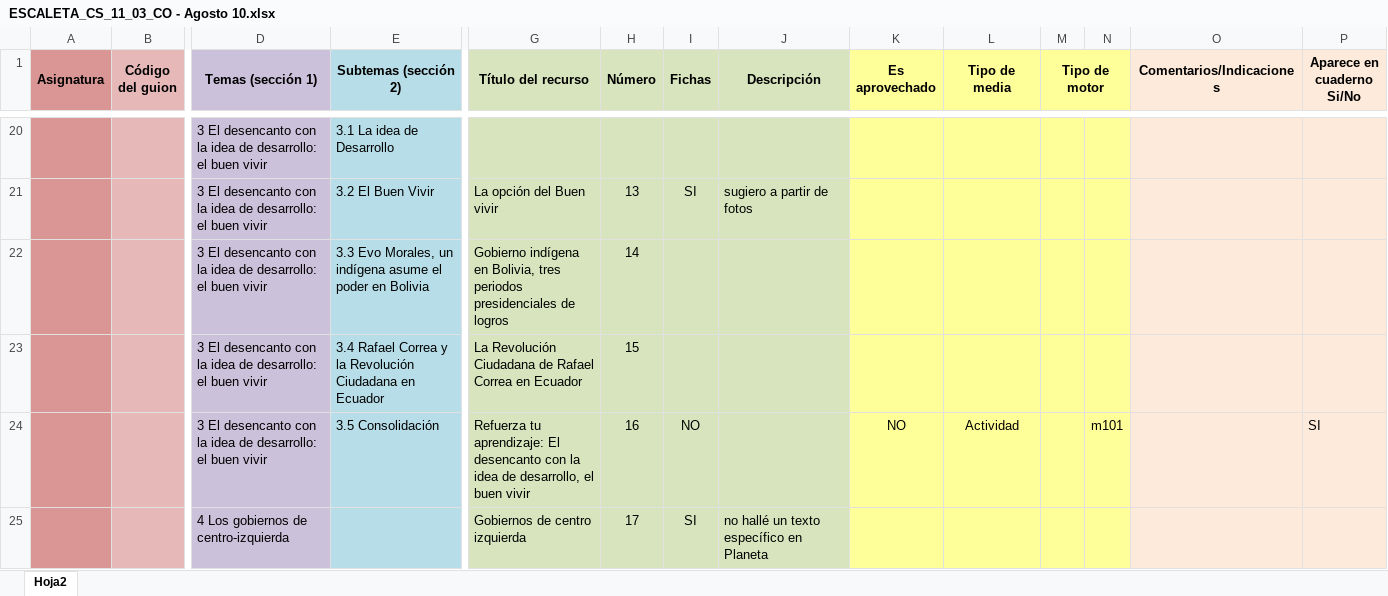
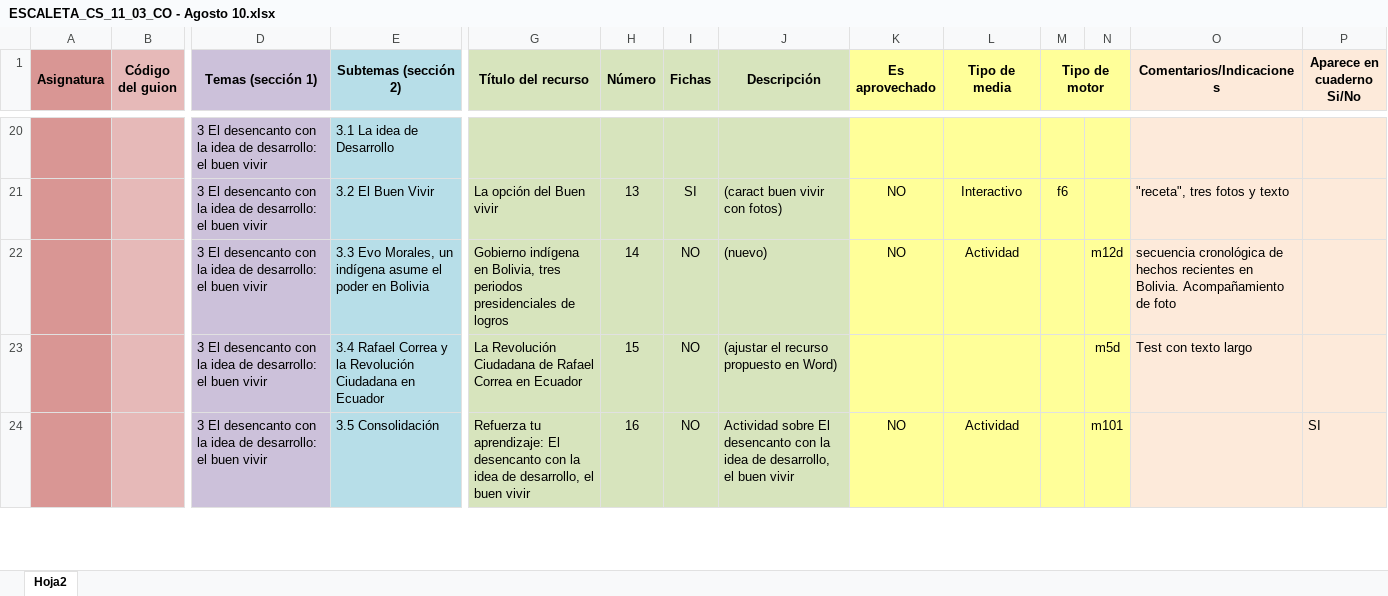
Before and after one commit to AulaPlanetaColombia/CienciasSociales, an Excel workbook: fuentes/contenidos/grado11/guion03/ESCALETA_CS_11_03_CO - Agosto 10.xlsx, sheet Hoja2, drawn as a sheet; only a part is shown, gaps mark what is left out; values as stored, in another font and other column widths than the file's, no borders; removed rows and columns are numbered as before the commit, all else as after; rows hold the shown columns only; the diff covers the shown part only; the diff names each change by its address in the sheet, - before the commit and + after, or states it on an @@ line.

```diff
--- a/fuentes/contenidos/grado11/guion03/ESCALETA_CS_11_03_CO - Agosto 10.xlsx (sheet Hoja2)
+++ b/fuentes/contenidos/grado11/guion03/ESCALETA_CS_11_03_CO - Agosto 10.xlsx (sheet Hoja2)
-J21 (Descripción): sugiero a partir de fotos
+J21 (Descripción): (caract buen vivir con fotos)
-K21 (Es aprovechado): (empty)
+K21 (Es aprovechado): NO
-L21 (Tipo de media): (empty)
+L21 (Tipo de media): Interactivo
-M21 (Tipo de motor): (empty)
+M21 (Tipo de motor): f6
-O21 (Comentarios/Indicaciones): (empty)
+O21 (Comentarios/Indicaciones): "receta", tres fotos y texto
-row 22:  |  | 3 El desencanto con la idea de desarrollo: el buen vivir | 3.3 Evo Morales, un indígena asume el poder en Bolivia | Gobierno indígena en Bolivia, tres periodos presidenciales de logros | 14
-row 23:  |  | 3 El desencanto con la idea de desarrollo: el buen vivir | 3.4 Rafael Correa y la Revolución Ciudadana en Ecuador | La Revolución Ciudadana de Rafael Correa en Ecuador | 15
+row 22:  |  | 3 El desencanto con la idea de desarrollo: el buen vivir | 3.3 Evo Morales, un indígena asume el poder en Bolivia | Gobierno indígena en Bolivia, tres periodos presidenciales de logros | 14 | NO | (nuevo) | NO | Actividad |  | m12d | secuencia cronológica de hechos recientes en Bolivia. Acompañamiento de foto
+row 23:  |  | 3 El desencanto con la idea de desarrollo: el buen vivir | 3.4 Rafael Correa y la Revolución Ciudadana en Ecuador | La Revolución Ciudadana de Rafael Correa en Ecuador | 15 | NO | (ajustar el recurso propuesto en Word) |  |  |  | m5d | Test con texto largo
-J24 (Descripción): (empty)
+J24 (Descripción): Actividad sobre El desencanto con la idea de desarrollo, el buen vivir
-row 25:  |  | 4 Los gobiernos de centro-izquierda |  | Gobiernos de centro izquierda | 17 | SI | no hallé un texto específico en Planeta
```
Also changed, not shown: 15 added rows, 13 removed rows, 30 edited cells and cell formats elsewhere in this sheet, 13 other files.
